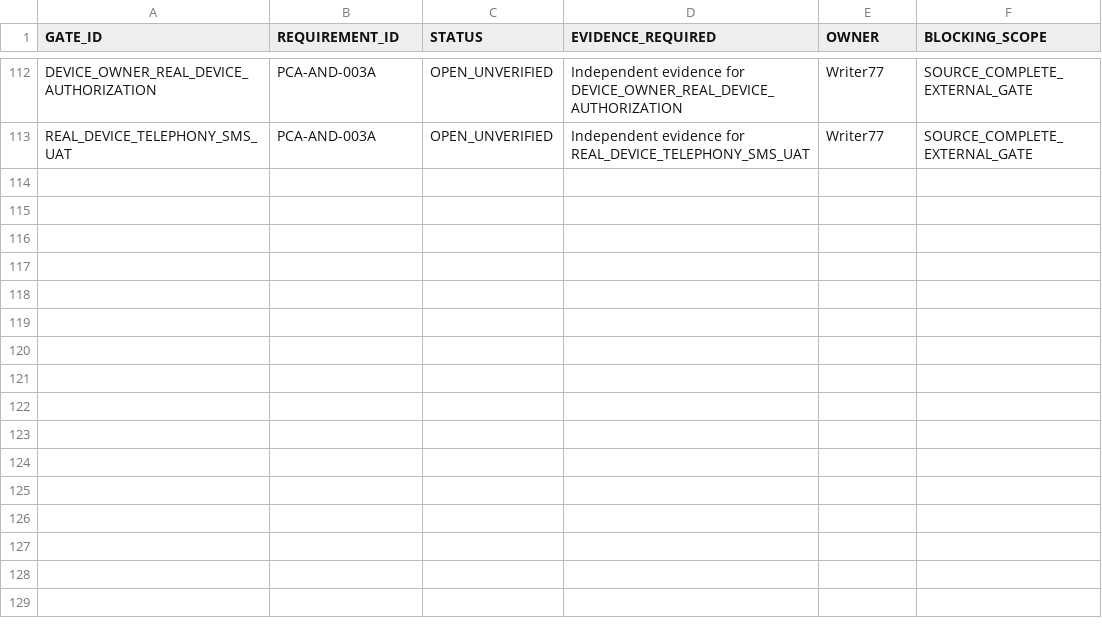
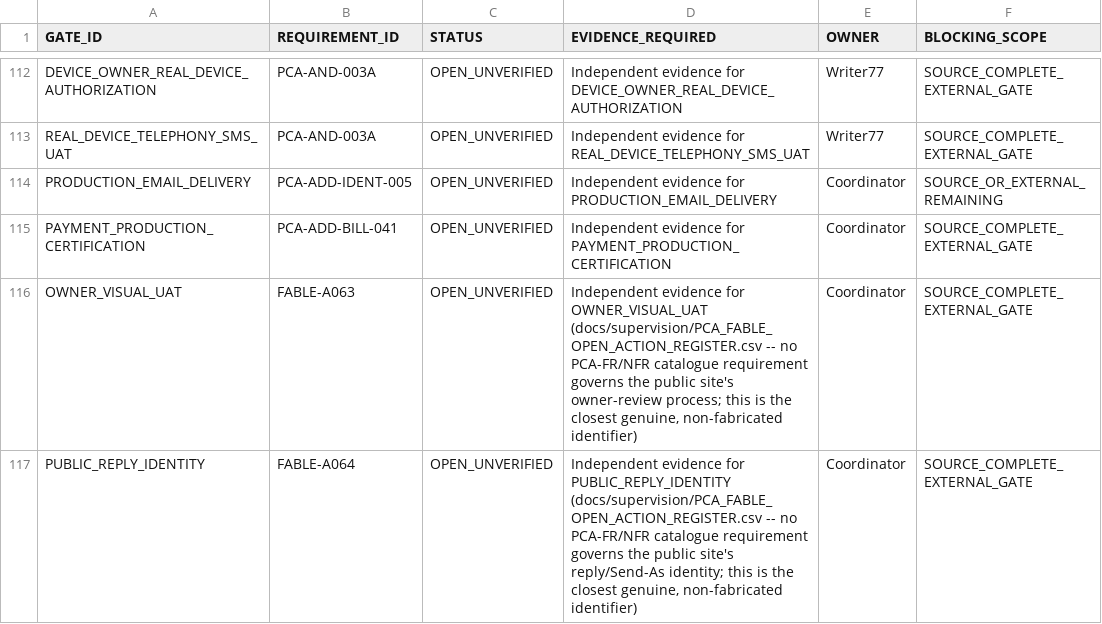
Before and after one commit to mosa-ali/PCA, a CSV file: .agent-runtime/manifests/pca-r3-final/R3_EXTERNAL_GATE_REGISTER.csv, drawn as a sheet; only a part is shown, gaps mark what is left out; the diff names each change by its address in the sheet, - before the commit and + after, or states it on an @@ line.

```diff
--- a/.agent-runtime/manifests/pca-r3-final/R3_EXTERNAL_GATE_REGISTER.csv
+++ b/.agent-runtime/manifests/pca-r3-final/R3_EXTERNAL_GATE_REGISTER.csv
+row 114: PRODUCTION_EMAIL_DELIVERY | PCA-ADD-IDENT-005 | OPEN_UNVERIFIED | Independent evidence for PRODUCTION_EMAIL_DELIVERY | Coordinator | SOURCE_OR_EXTERNAL_REMAINING
+row 115: PAYMENT_PRODUCTION_CERTIFICATION | PCA-ADD-BILL-041 | OPEN_UNVERIFIED | Independent evidence for PAYMENT_PRODUCTION_CERTIFICATION | Coordinator | SOURCE_COMPLETE_EXTERNAL_GATE
+row 116: OWNER_VISUAL_UAT | FABLE-A063 | OPEN_UNVERIFIED | Independent evidence for OWNER_VISUAL_UAT (docs/supervision/PCA_FABLE_OPEN_ACTION_REGISTER.csv -- no PCA-FR/NFR catalogue requirement governs the public site's owner-review process; this is the closest genuine, non-fabricated identifier) | Coordinator | SOURCE_COMPLETE_EXTERNAL_GATE
+row 117: PUBLIC_REPLY_IDENTITY | FABLE-A064 | OPEN_UNVERIFIED | Independent evidence for PUBLIC_REPLY_IDENTITY (docs/supervision/PCA_FABLE_OPEN_ACTION_REGISTER.csv -- no PCA-FR/NFR catalogue requirement governs the public site's reply/Send-As identity; this is the closest genuine, non-fabricated identifier) | Coordinator | SOURCE_COMPLETE_EXTERNAL_GATE
```
Also changed, not shown: 14 other files.
